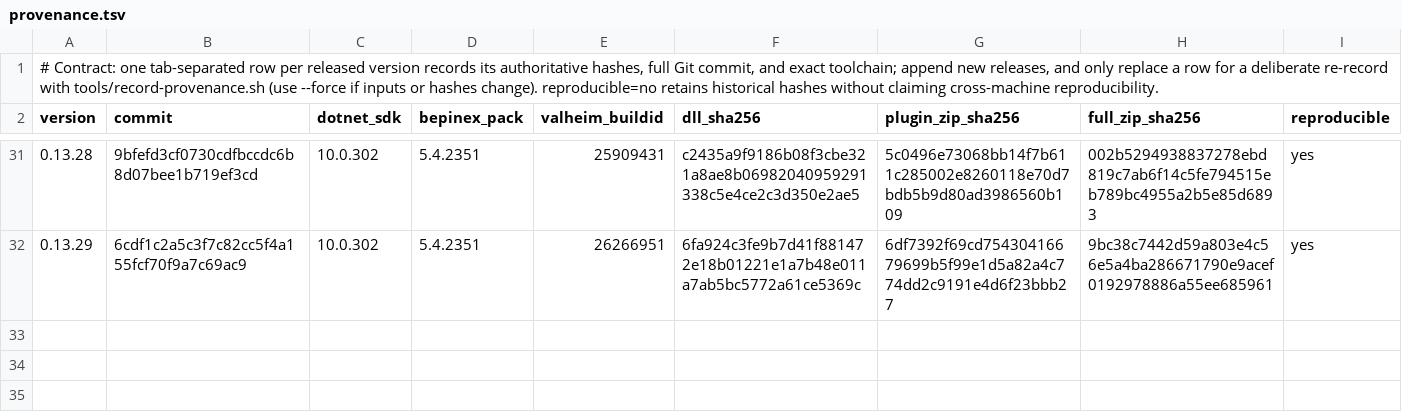
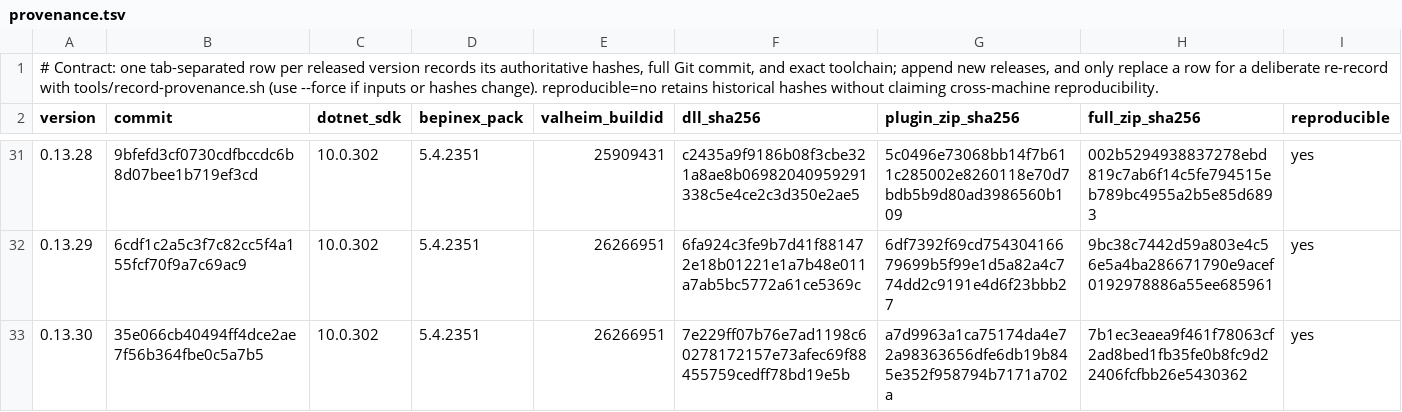
Before and after one commit to humangenome/ValheimOne, a TSV file: tools/release/provenance.tsv, drawn as a sheet; only a part is shown, gaps mark what is left out; the diff names each change by its address in the sheet, - before the commit and + after, or states it on an @@ line.

Commit message:
Record 0.13.30 contract pass and provenance on Valheim build 26266951, including the Thunderstore build

```diff
--- a/tools/release/provenance.tsv
+++ b/tools/release/provenance.tsv
+row 33: 0.13.30 | 35e066cb40494ff4dce2ae7f56b364fbe0c5a7b5 | 10.0.302 | 5.4.2351 | 26266951 | 7e229ff07b76e7ad1198c60278172157e73afec69f88455759cedff78bd19e5b | a7d9963a1ca75174da4e72a98363656dfe6db19b845e352f958794b7171a702a | 7b1ec3eaea9f461f78063cf2ad8bed1fb35fe0b8fc9d22406fcfbb26e5430362 | yes
```
Also changed, not shown: tools/release/thunderstore-provenance.tsv, 1 other file.
